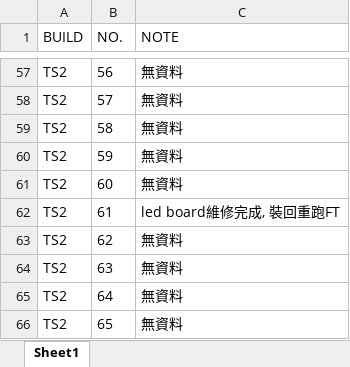
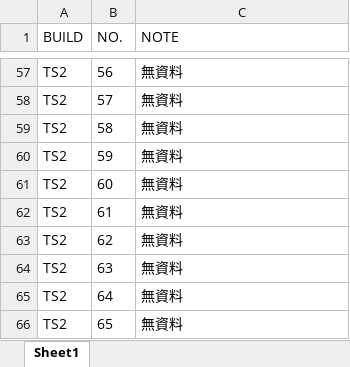
Before and after one commit to Kim-SWRD/Chameleon_test, an Excel workbook: TS2_note.xlsx, sheet Sheet1, drawn as a sheet; only a part is shown, gaps mark what is left out; values as stored, in another font and other column widths than the file's, no borders; the diff names each change by its address in the sheet, - before the commit and + after, or states it on an @@ line.

Commit message:
Update TS2#61 Note via Tab3

```diff
--- a/TS2_note.xlsx (sheet Sheet1)
+++ b/TS2_note.xlsx (sheet Sheet1)
-C62 (NOTE): led board維修完成, 裝回重跑FT
+C62 (NOTE): 無資料
```
